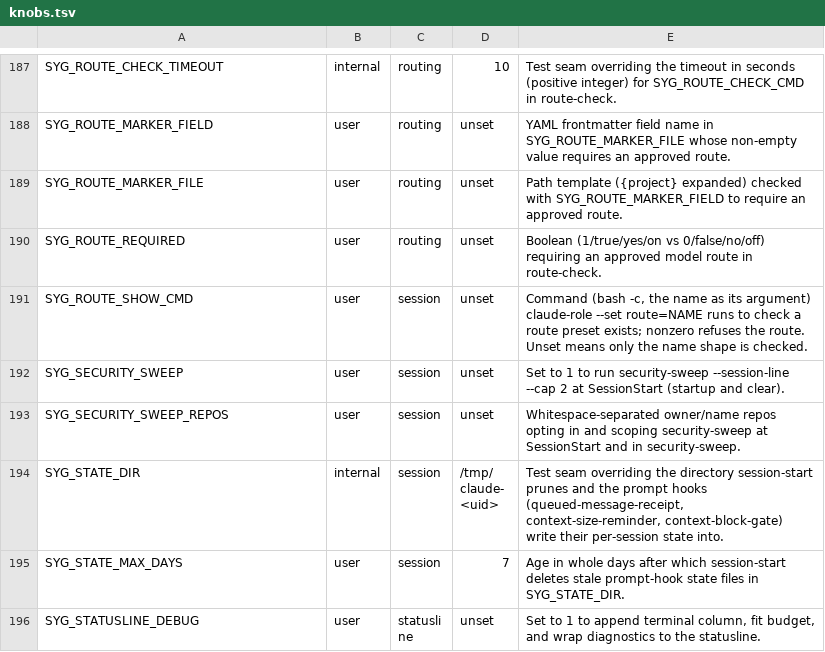
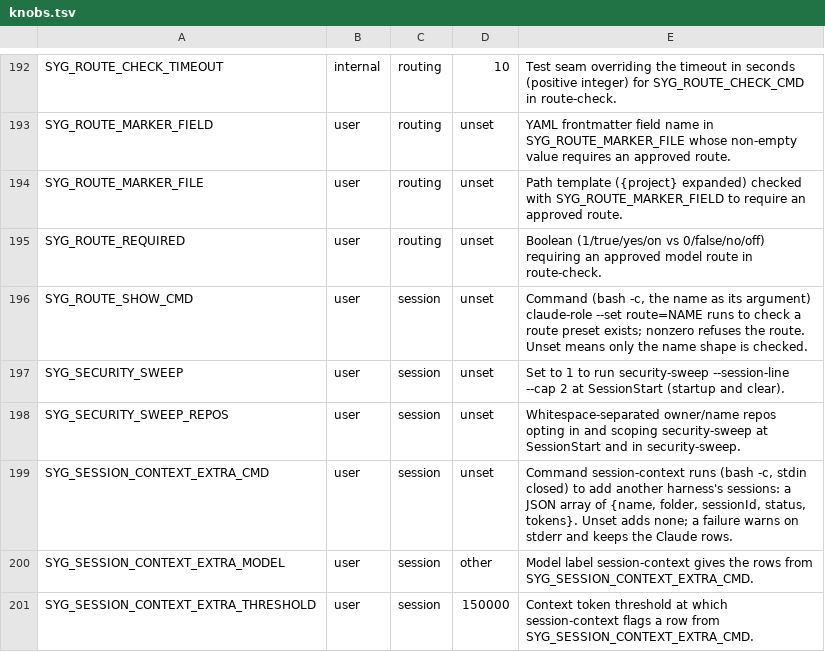
Before and after one commit to lbds137/seyag, a TSV file: plugins/seyag/config/knobs.tsv, drawn as a sheet; only a part is shown, gaps mark what is left out; the shorter side is filled out with more unchanged rows; the diff covers the shown part only.

```diff
--- a/plugins/seyag/config/knobs.tsv
+++ b/plugins/seyag/config/knobs.tsv
@@ -193 +198,4 @@ SYG_SECURITY_SWEEP	user	session	unset	Set to 1 to run security-sweep --session-l
 SYG_SECURITY_SWEEP_REPOS	user	session	unset	Whitespace-separated owner/name repos opting in and scoping security-sweep at SessionStart and in security-sweep.
+SYG_SESSION_CONTEXT_EXTRA_CMD	user	session	unset	Command session-context runs (bash -c, stdin closed) to add another harness's sessions: a JSON array of {name, folder, sessionId, status, tokens}. Unset adds none; a failure warns on stderr and keeps the Claude rows.
+SYG_SESSION_CONTEXT_EXTRA_MODEL	user	session	other	Model label session-context gives the rows from SYG_SESSION_CONTEXT_EXTRA_CMD.
+SYG_SESSION_CONTEXT_EXTRA_THRESHOLD	user	session	150000	Context token threshold at which session-context flags a row from SYG_SESSION_CONTEXT_EXTRA_CMD.
```
Also changed, not shown: 7 added rows and 3 edited cells elsewhere in this file, 17 other files.
